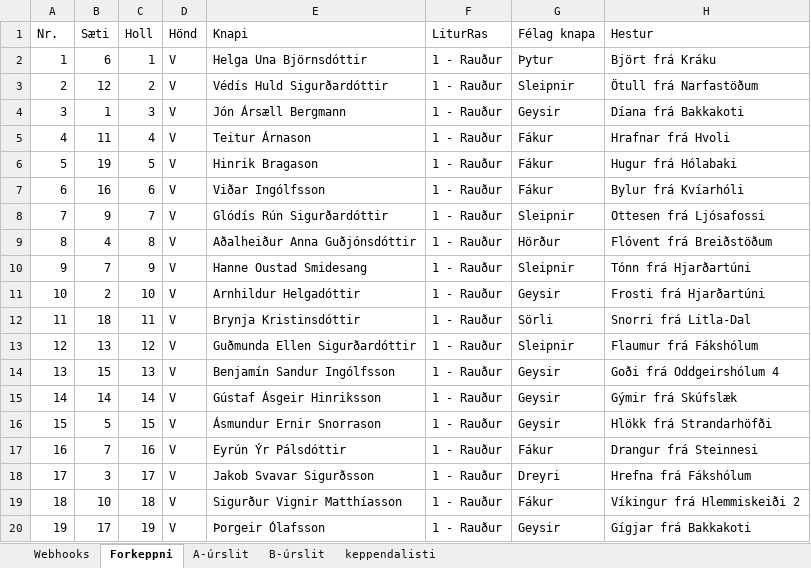
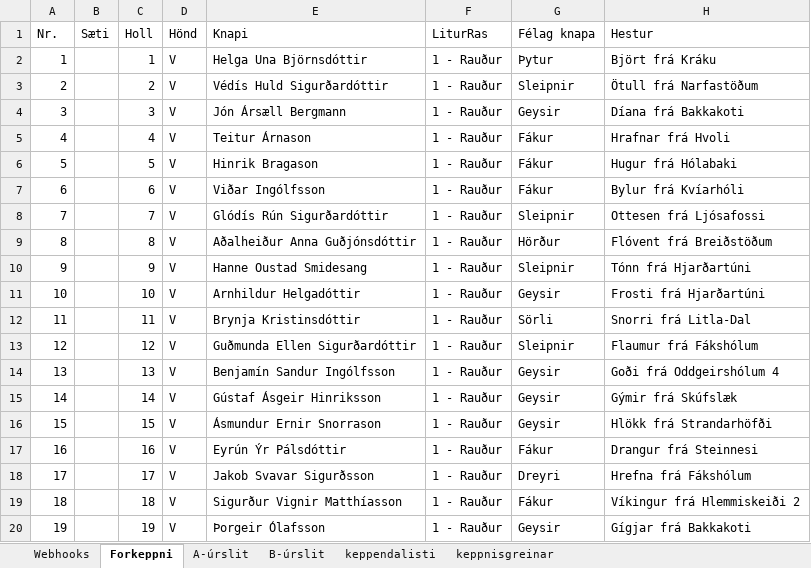
Before and after one commit to Joningvars/sportfengur-webhooks, an Excel workbook: data/raslistar_live.xlsx, sheet Forkeppni, drawn as a sheet; only a part is shown; values as stored, in another font and other column widths than the file's, no borders; the diff names each change by its address in the sheet, - before the commit and + after, or states it on an @@ line.

```diff
--- a/data/raslistar_live.xlsx (sheet Forkeppni)
+++ b/data/raslistar_live.xlsx (sheet Forkeppni)
+sheet tab: keppnisgreinar
-B2: 6
+B2: (empty)
-B3: 12
+B3: (empty)
-B4: 1
+B4: (empty)
-B5: 11
+B5: (empty)
-B6: 19
+B6: (empty)
-B7: 16
+B7: (empty)
-B8: 9
+B8: (empty)
-B9: 4
+B9: (empty)
-B10: 7
+B10: (empty)
-B11: 2
+B11: (empty)
-B12: 18
+B12: (empty)
-B13: 13
+B13: (empty)
-B14: 15
+B14: (empty)
-B15: 14
+B15: (empty)
-B16: 5
+B16: (empty)
-B17: 7
+B17: (empty)
-B18: 3
+B18: (empty)
-B19: 10
+B19: (empty)
-B20: 17
+B20: (empty)
```
Also changed, not shown: sheet Webhooks, sheet keppendalisti, sheet A-úrslit, 7 other files.
